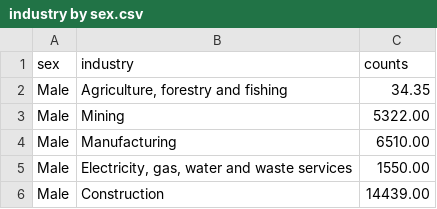
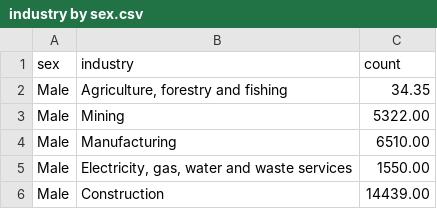
Before and after one commit to nhuy0017/FIT3179_A2, a CSV file: data/industry by sex.csv, drawn as a sheet; only a part is shown.

Commit message:
Update industry by sex.csv

```diff
--- a/data/industry by sex.csv
+++ b/data/industry by sex.csv
@@ -1,2 +1,2 @@
-sex,industry,counts
+sex,industry,count
 Male,"Agriculture, forestry and fishing",34.35
```
